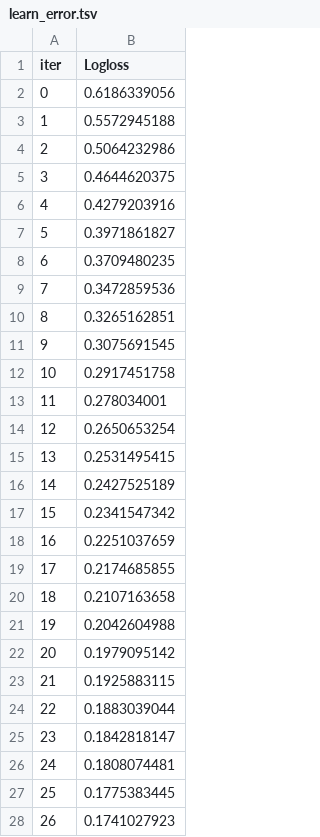
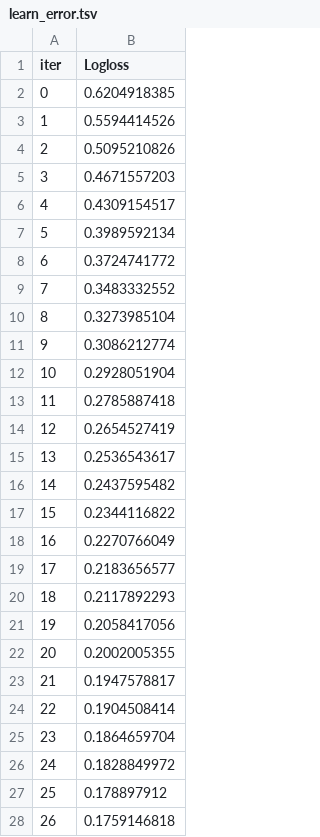
Before and after one commit to NNLUliskey/svsm_ml_2022, a TSV file: catboost_info/learn_error.tsv, drawn as a sheet; only a part is shown; the diff covers the shown part only.

```diff
--- a/catboost_info/learn_error.tsv
+++ b/catboost_info/learn_error.tsv
@@ -1,28 +1,28 @@
 iter	Logloss
-0	0.6186339056
-1	0.5572945188
-2	0.5064232986
-3	0.4644620375
-4	0.4279203916
-5	0.3971861827
-6	0.3709480235
-7	0.3472859536
-8	0.3265162851
-9	0.3075691545
-10	0.2917451758
-11	0.278034001
-12	0.2650653254
-13	0.2531495415
-14	0.2427525189
-15	0.2341547342
-16	0.2251037659
-17	0.2174685855
-18	0.2107163658
-19	0.2042604988
-20	0.1979095142
-21	0.1925883115
-22	0.1883039044
-23	0.1842818147
-24	0.1808074481
-25	0.1775383445
-26	0.1741027923
+0	0.6204918385
+1	0.5594414526
+2	0.5095210826
+3	0.4671557203
+4	0.4309154517
+5	0.3989592134
+6	0.3724741772
+7	0.3483332552
+8	0.3273985104
+9	0.3086212774
+10	0.2928051904
+11	0.2785887418
+12	0.2654527419
+13	0.2536543617
+14	0.2437595482
+15	0.2344116822
+16	0.2270766049
+17	0.2183656577
+18	0.2117892293
+19	0.2058417056
+20	0.2002005355
+21	0.1947578817
+22	0.1904508414
+23	0.1864659704
+24	0.1828849972
+25	0.178897912
+26	0.1759146818
```
Also changed, not shown: 73 edited cells elsewhere in this file, catboost_info/time_left.tsv, 6 other files.
